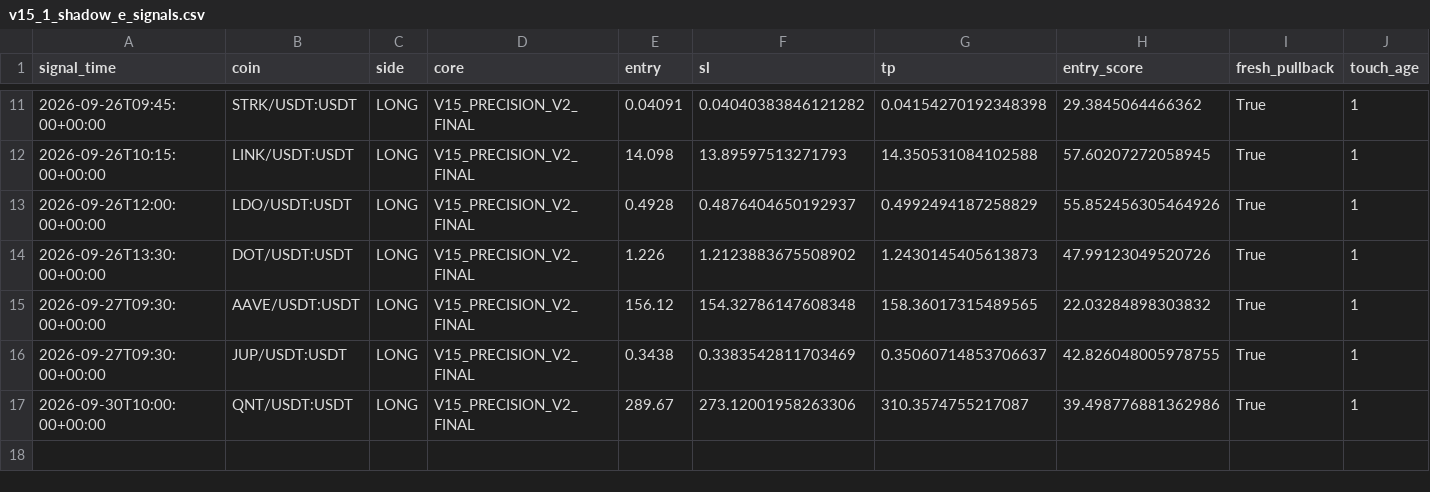
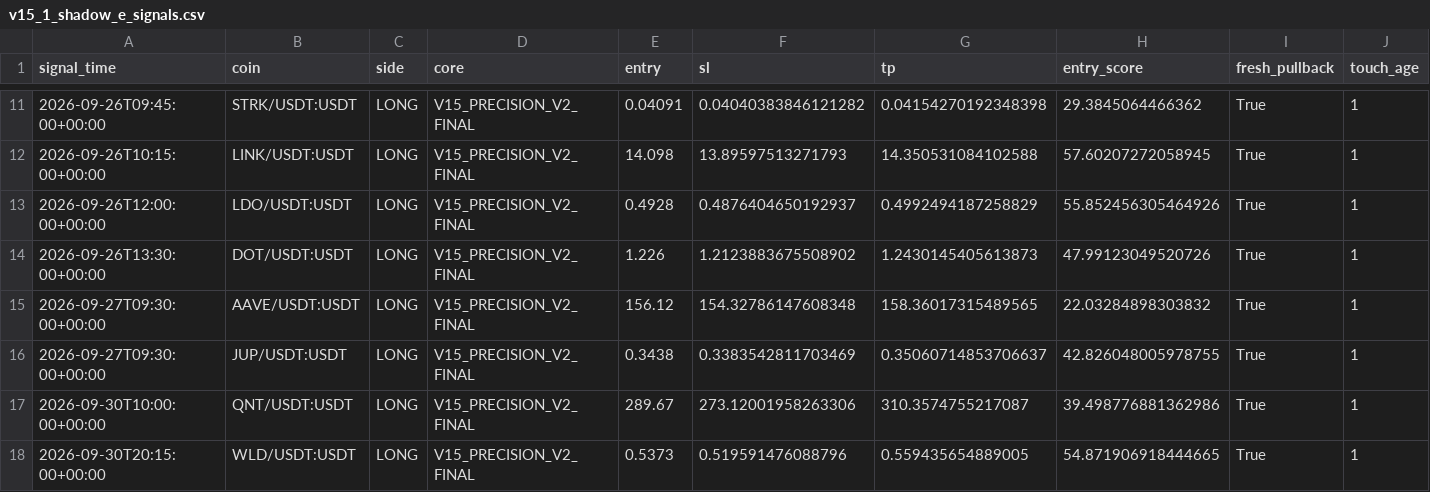
Before and after one commit to samesameagro-droid/sam-edge-v15-v8i, a CSV file: v15_1_shadow_e_signals.csv, drawn as a sheet; only a part is shown, gaps mark what is left out; rows hold the shown columns only; the diff names each change by its address in the sheet, - before the commit and + after, or states it on an @@ line.

```diff
--- a/v15_1_shadow_e_signals.csv
+++ b/v15_1_shadow_e_signals.csv
+row 18: 2026-09-30T20:15:00+00:00 | WLD/USDT:USDT | LONG | V15_PRECISION_V2_FINAL | 0.5373 | 0.519591476088796 | 0.559435654889005 | 54.871906918444665 | True | 1
```
Also changed, not shown: paper_v15_trades_v2.csv, 9 other files.
